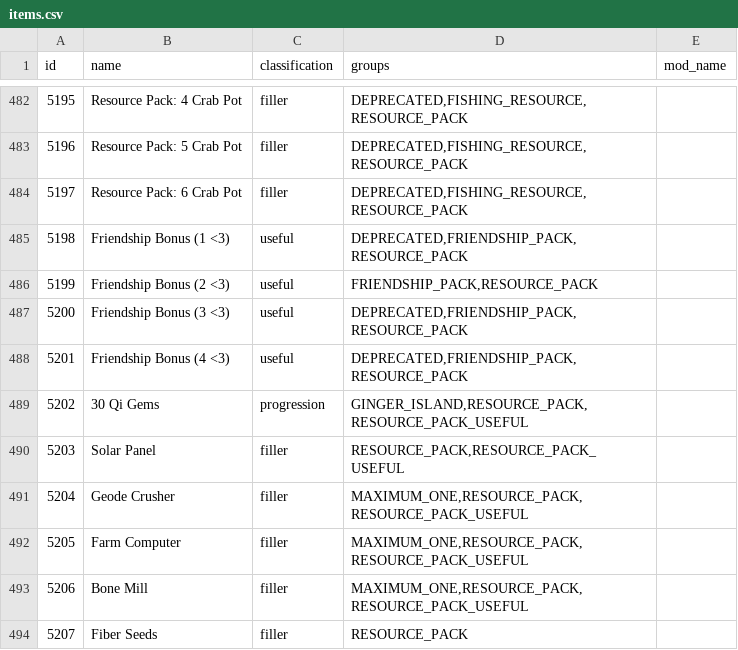
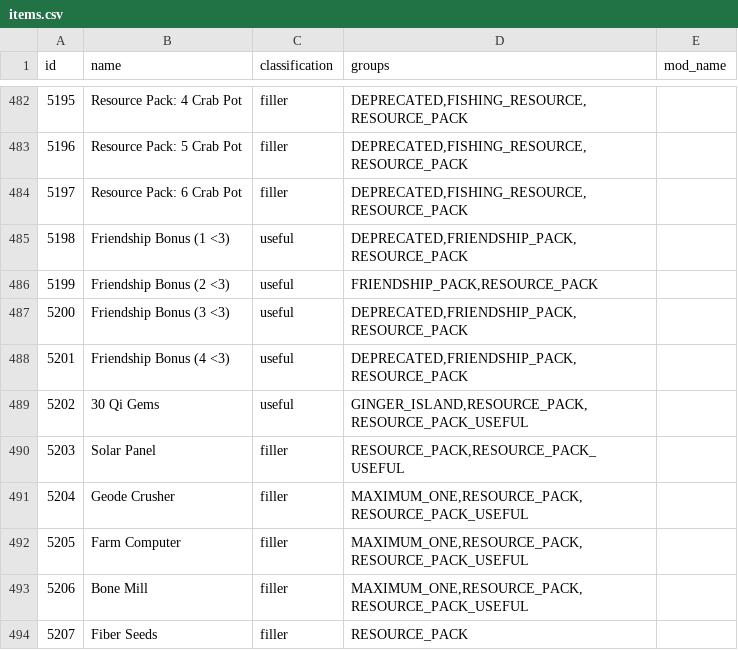
Before and after one commit to ArchipelagoMW/Archipelago, a CSV file: worlds/stardew_valley/data/items.csv, drawn as a sheet; only a part is shown, gaps mark what is left out.

```diff
--- a/worlds/stardew_valley/data/items.csv
+++ b/worlds/stardew_valley/data/items.csv
@@ -488,3 +488,3 @@ id,name,classification,groups,mod_name
 5201,Friendship Bonus (4 <3),useful,"DEPRECATED,FRIENDSHIP_PACK,RESOURCE_PACK",
-5202,30 Qi Gems,progression,"GINGER_ISLAND,RESOURCE_PACK,RESOURCE_PACK_USEFUL",
+5202,30 Qi Gems,useful,"GINGER_ISLAND,RESOURCE_PACK,RESOURCE_PACK_USEFUL",
 5203,Solar Panel,filler,"RESOURCE_PACK,RESOURCE_PACK_USEFUL",
```
Also changed, not shown: 2 other files.
